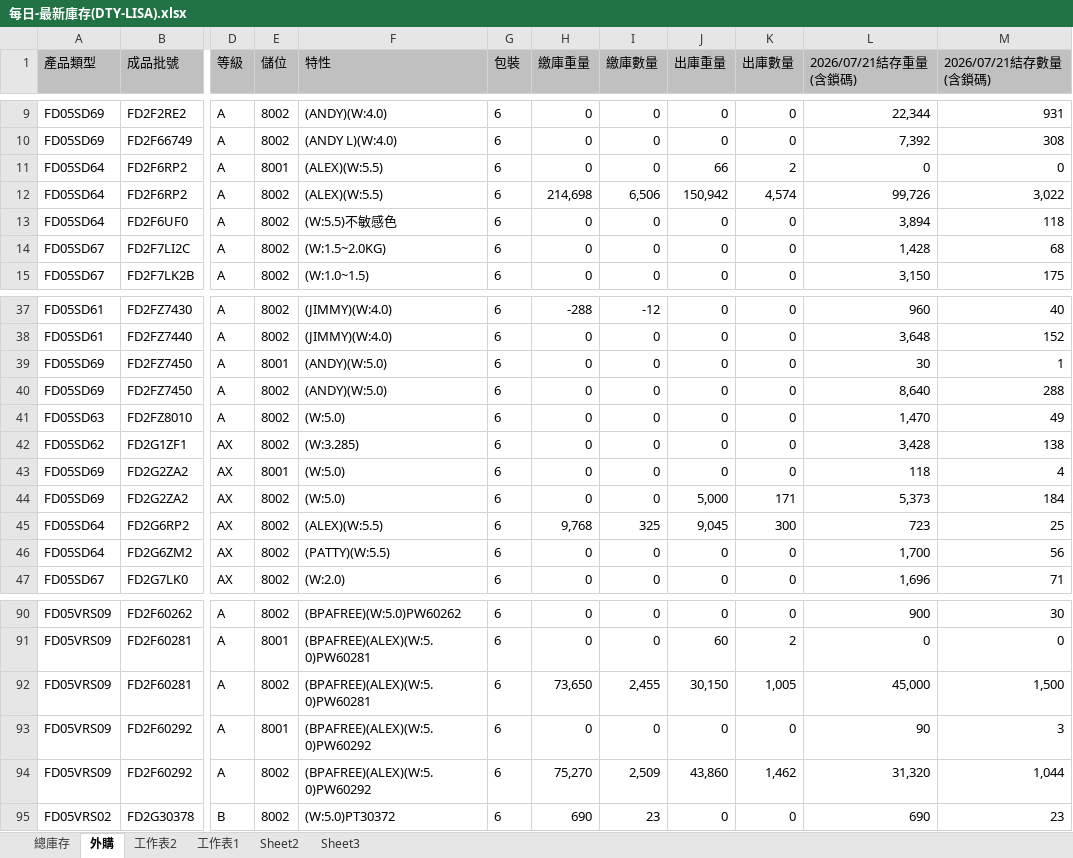
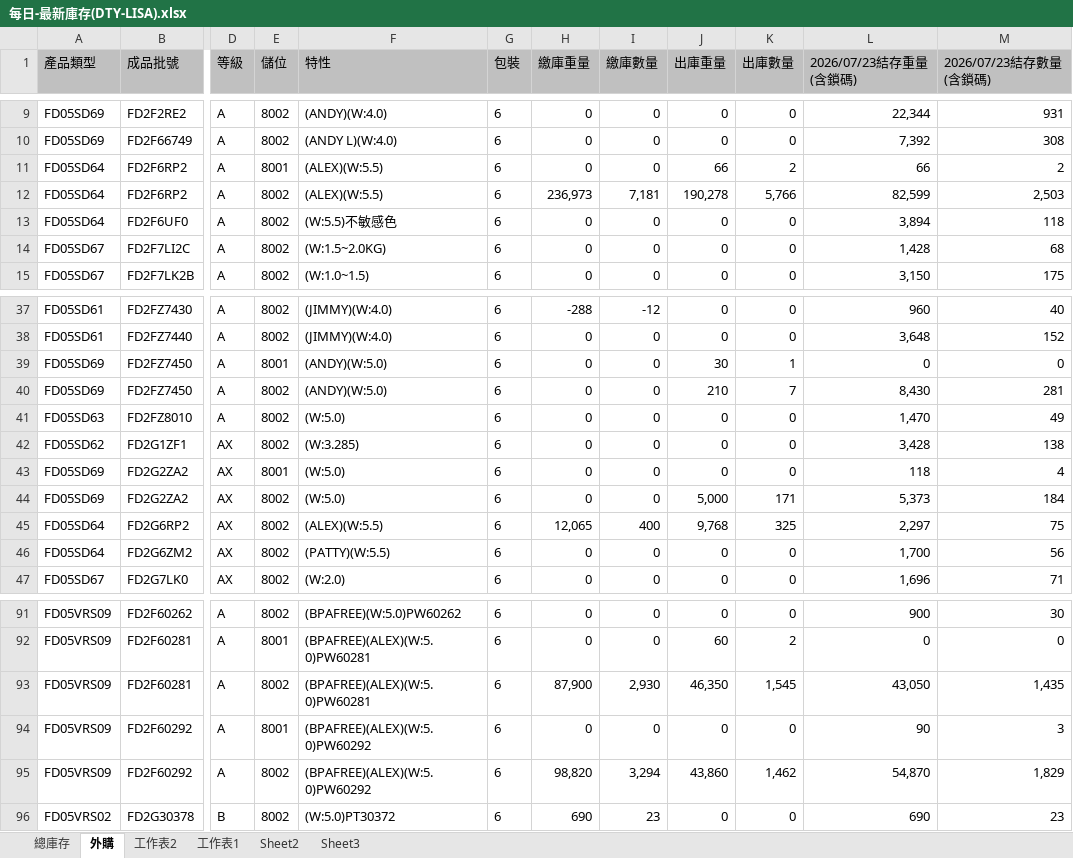
Before and after one commit to blaze0207/product-schedule, an Excel workbook: 每日-最新庫存(DTY-LISA).xlsx, sheet 外購, drawn as a sheet; only a part is shown, gaps mark what is left out; values as stored, in another font and other column widths than the file's, no borders; addresses are those after the commit; the diff covers the shown part only; the diff names each change by its address in the sheet, - before the commit and + after, or states it on an @@ line.

```diff
--- a/每日-最新庫存(DTY-LISA).xlsx (sheet 外購)
+++ b/每日-最新庫存(DTY-LISA).xlsx (sheet 外購)
-L1: 2026/07/21結存重量(含鎖碼)
+L1: 2026/07/23結存重量(含鎖碼)
-M1: 2026/07/21結存數量(含鎖碼)
+M1: 2026/07/23結存數量(含鎖碼)
-L11 (2026/07/23結存重量(含鎖碼)): 0
+L11 (2026/07/23結存重量(含鎖碼)): 66
-M11 (2026/07/23結存數量(含鎖碼)): 0
+M11 (2026/07/23結存數量(含鎖碼)): 2
-H12 (繳庫重量): 214,698
+H12 (繳庫重量): 236,973
-I12 (繳庫數量): 6,506
+I12 (繳庫數量): 7,181
-J12 (出庫重量): 150,942
+J12 (出庫重量): 190,278
-K12 (出庫數量): 4,574
+K12 (出庫數量): 5,766
-L12 (2026/07/23結存重量(含鎖碼)): 99,726
+L12 (2026/07/23結存重量(含鎖碼)): 82,599
-M12 (2026/07/23結存數量(含鎖碼)): 3,022
+M12 (2026/07/23結存數量(含鎖碼)): 2,503
-J39 (出庫重量): 0
+J39 (出庫重量): 30
-K39 (出庫數量): 0
+K39 (出庫數量): 1
-L39 (2026/07/23結存重量(含鎖碼)): 30
+L39 (2026/07/23結存重量(含鎖碼)): 0
-M39 (2026/07/23結存數量(含鎖碼)): 1
+M39 (2026/07/23結存數量(含鎖碼)): 0
-J40 (出庫重量): 0
+J40 (出庫重量): 210
-K40 (出庫數量): 0
+K40 (出庫數量): 7
-L40 (2026/07/23結存重量(含鎖碼)): 8,640
+L40 (2026/07/23結存重量(含鎖碼)): 8,430
-M40 (2026/07/23結存數量(含鎖碼)): 288
+M40 (2026/07/23結存數量(含鎖碼)): 281
-H45 (繳庫重量): 9,768
+H45 (繳庫重量): 12,065
-I45 (繳庫數量): 325
+I45 (繳庫數量): 400
-J45 (出庫重量): 9,045
+J45 (出庫重量): 9,768
-K45 (出庫數量): 300
+K45 (出庫數量): 325
-L45 (2026/07/23結存重量(含鎖碼)): 723
+L45 (2026/07/23結存重量(含鎖碼)): 2,297
-M45 (2026/07/23結存數量(含鎖碼)): 25
+M45 (2026/07/23結存數量(含鎖碼)): 75
-H93 (繳庫重量): 73,650
+H93 (繳庫重量): 87,900
-I93 (繳庫數量): 2,455
+I93 (繳庫數量): 2,930
-J93 (出庫重量): 30,150
+J93 (出庫重量): 46,350
-K93 (出庫數量): 1,005
+K93 (出庫數量): 1,545
-L93 (2026/07/23結存重量(含鎖碼)): 45,000
+L93 (2026/07/23結存重量(含鎖碼)): 43,050
-M93 (2026/07/23結存數量(含鎖碼)): 1,500
+M93 (2026/07/23結存數量(含鎖碼)): 1,435
-H95 (繳庫重量): 75,270
+H95 (繳庫重量): 98,820
-I95 (繳庫數量): 2,509
+I95 (繳庫數量): 3,294
-L95 (2026/07/23結存重量(含鎖碼)): 31,320
+L95 (2026/07/23結存重量(含鎖碼)): 54,870
-M95 (2026/07/23結存數量(含鎖碼)): 1,044
+M95 (2026/07/23結存數量(含鎖碼)): 1,829
```
Also changed, not shown: 4 added rows, 3 removed rows and 19 edited cells elsewhere in this sheet, sheet 總庫存, DTY Aug26產銷260720-1200+400+100_clear.xlsx, 絲八科-庫存表115.07.xlsx, 2 other files.
